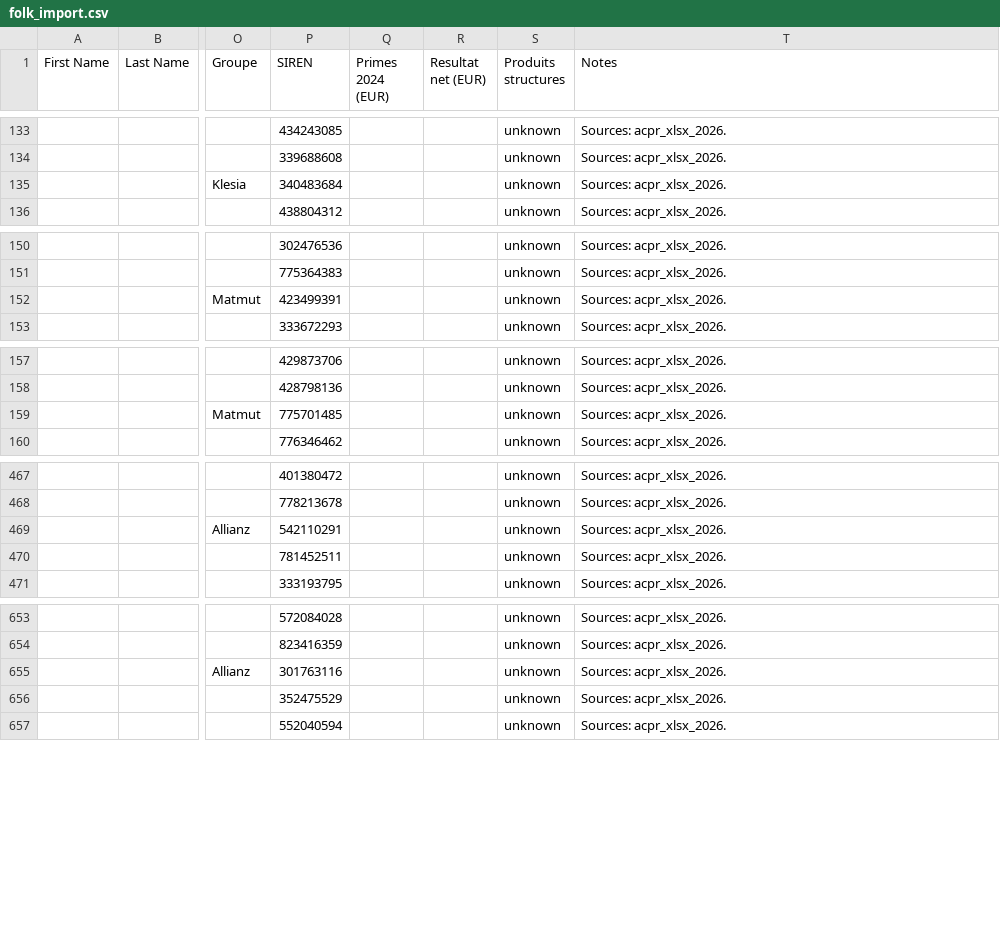
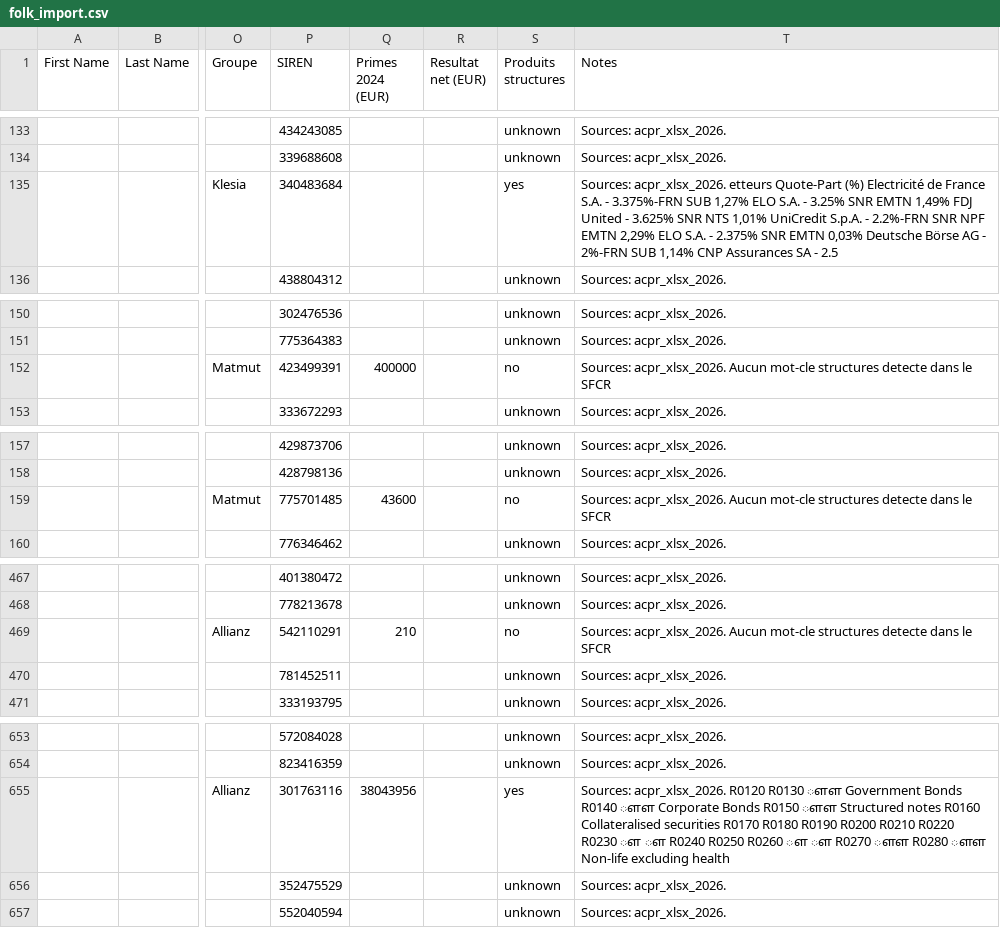
Before and after one commit to lsebah/mutuelles-monitor, a CSV file: docs/data/folk_import.csv, drawn as a sheet; only a part is shown, gaps mark what is left out; the diff covers the shown part only; the diff names each change by its address in the sheet, - before the commit and + after, or states it on an @@ line.

```diff
--- a/docs/data/folk_import.csv
+++ b/docs/data/folk_import.csv
-S135 (Produits structures): unknown
+S135 (Produits structures): yes
-T135 (Notes): Sources: acpr_xlsx_2026.
+T135 (Notes): Sources: acpr_xlsx_2026. etteurs Quote-Part (%) Electricité de France S.A. - 3.375%-FRN SUB 1,27% ELO S.A. - 3.25% SNR EMTN 1,49% FDJ United - 3.625% SNR NTS 1,01% UniCredit S.p.A. - 2.2%-FRN SNR NPF EMTN 2,29% ELO S.A. - 2.375% SNR EMTN 0,03% Deutsche Börse AG - 2%-FRN SUB 1,14% CNP Assurances SA - 2.5
-Q152 (Primes 2024 (EUR)): (empty)
+Q152 (Primes 2024 (EUR)): 400000
-S152 (Produits structures): unknown
+S152 (Produits structures): no
-T152 (Notes): Sources: acpr_xlsx_2026.
+T152 (Notes): Sources: acpr_xlsx_2026. Aucun mot-cle structures detecte dans le SFCR
-Q159 (Primes 2024 (EUR)): (empty)
+Q159 (Primes 2024 (EUR)): 43600
-S159 (Produits structures): unknown
+S159 (Produits structures): no
-T159 (Notes): Sources: acpr_xlsx_2026.
+T159 (Notes): Sources: acpr_xlsx_2026. Aucun mot-cle structures detecte dans le SFCR
-Q469 (Primes 2024 (EUR)): (empty)
+Q469 (Primes 2024 (EUR)): 210
-S469 (Produits structures): unknown
+S469 (Produits structures): no
-T469 (Notes): Sources: acpr_xlsx_2026.
+T469 (Notes): Sources: acpr_xlsx_2026. Aucun mot-cle structures detecte dans le SFCR
-Q655 (Primes 2024 (EUR)): (empty)
+Q655 (Primes 2024 (EUR)): 38043956
-S655 (Produits structures): unknown
+S655 (Produits structures): yes
-T655 (Notes): Sources: acpr_xlsx_2026.
+T655 (Notes): Sources: acpr_xlsx_2026. R0120 R0130 ௗௗ Government Bonds R0140 ௗௗ Corporate Bonds R0150 ௗௗ Structured notes R0160 Collateralised securities R0170 R0180 R0190 R0200 R0210 R0220 R0230 ௗ ௗ R0240 R0250 R0260 ௗ ௗ R0270 ௗௗ R0280 ௗௗ Non-life excluding health
```
Also changed, not shown: 2 edited cells elsewhere in this file, 3 other files.
